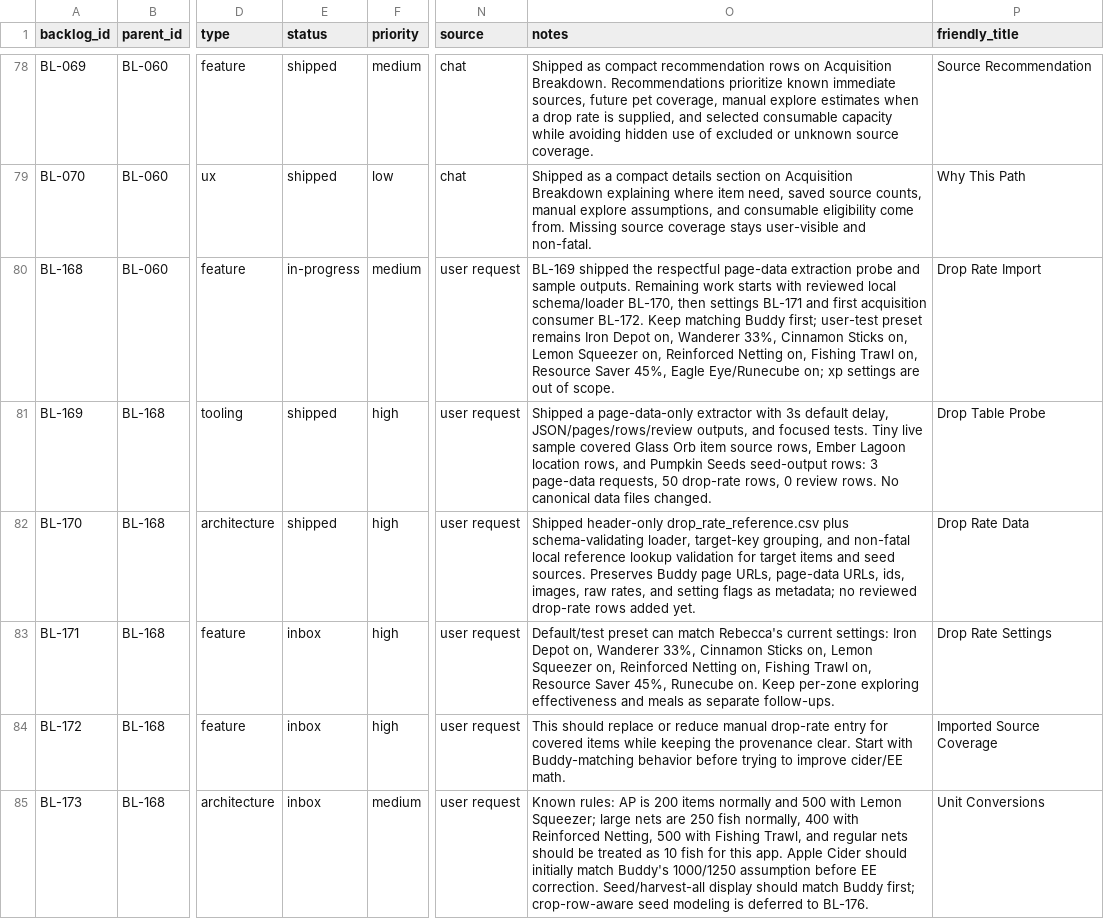
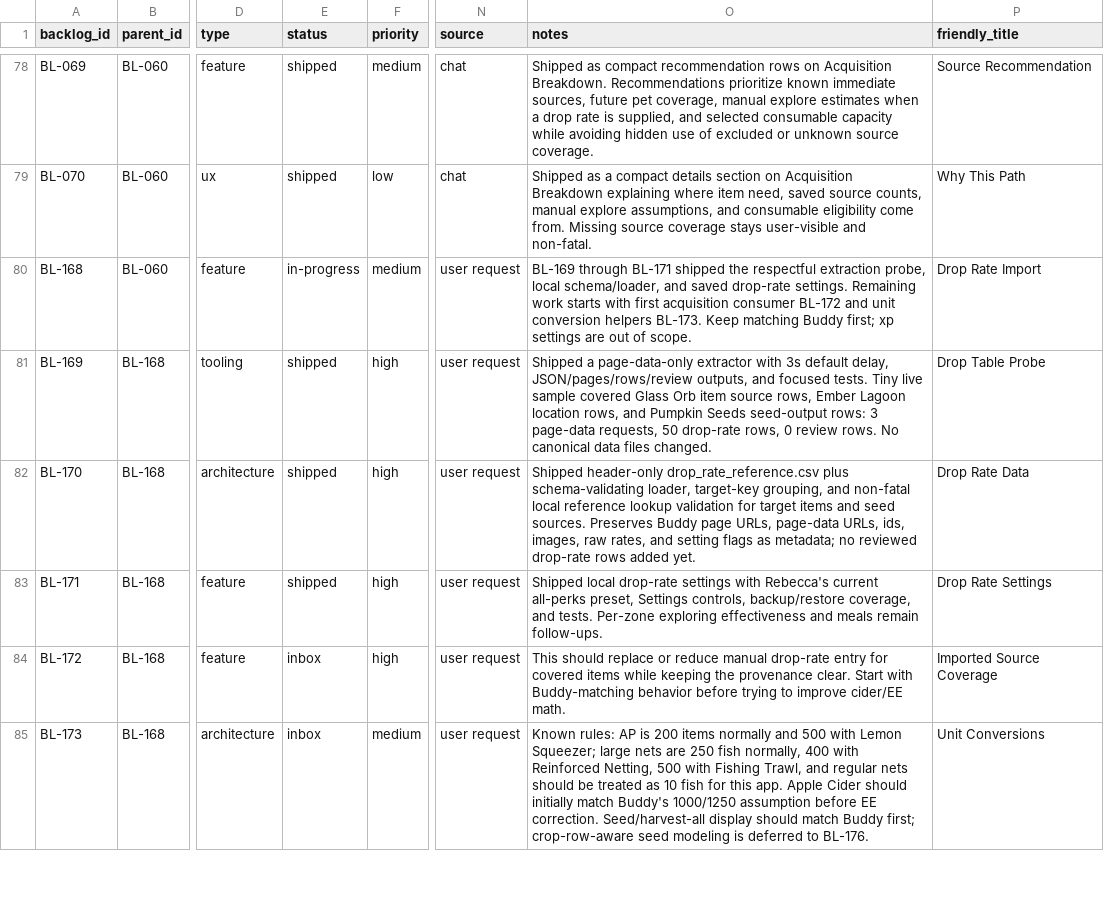
Before and after one commit to missvin/farmrpg-tools, a CSV file: planning/backlog.csv, drawn as a sheet; only a part is shown, gaps mark what is left out; the diff names each change by its address in the sheet, - before the commit and + after, or states it on an @@ line.

Commit message:
feat(acquisition): add drop-rate settings model

```diff
--- a/planning/backlog.csv
+++ b/planning/backlog.csv
-O80 (notes): BL-169 shipped the respectful page-data extraction probe and sample outputs. Remaining work starts with reviewed local schema/loader BL-170, then settings BL-171 and first acquisition consumer BL-172. Keep matching Buddy first; user-test preset remains Iron Depot on, Wanderer 33%, Cinnamon Sticks on, Lemon Squeezer on, Reinforced Netting on, Fishing Trawl on, Resource Saver 45%, Eagle Eye/Runecube on; xp settings…
+O80 (notes): BL-169 through BL-171 shipped the respectful extraction probe, local schema/loader, and saved drop-rate settings. Remaining work starts with first acquisition consumer BL-172 and unit conversion helpers BL-173. Keep matching Buddy first; xp settings…
-E83 (status): inbox
+E83 (status): shipped
-O83 (notes): Default/test preset can match Rebecca's current settings: Iron Depot on, Wanderer 33%, Cinnamon Sticks on, Lemon Squeezer on, Reinforced Netting on, Fishing Trawl on, Resource Saver 45%, Runecube on. Keep per-zone exploring effectiveness and meals as separate follow-ups.
+O83 (notes): Shipped local drop-rate settings with Rebecca's current all-perks preset, Settings controls, backup/restore coverage, and tests. Per-zone exploring effectiveness and meals remain follow-ups.
```
Also changed, not shown: 10 other files.
